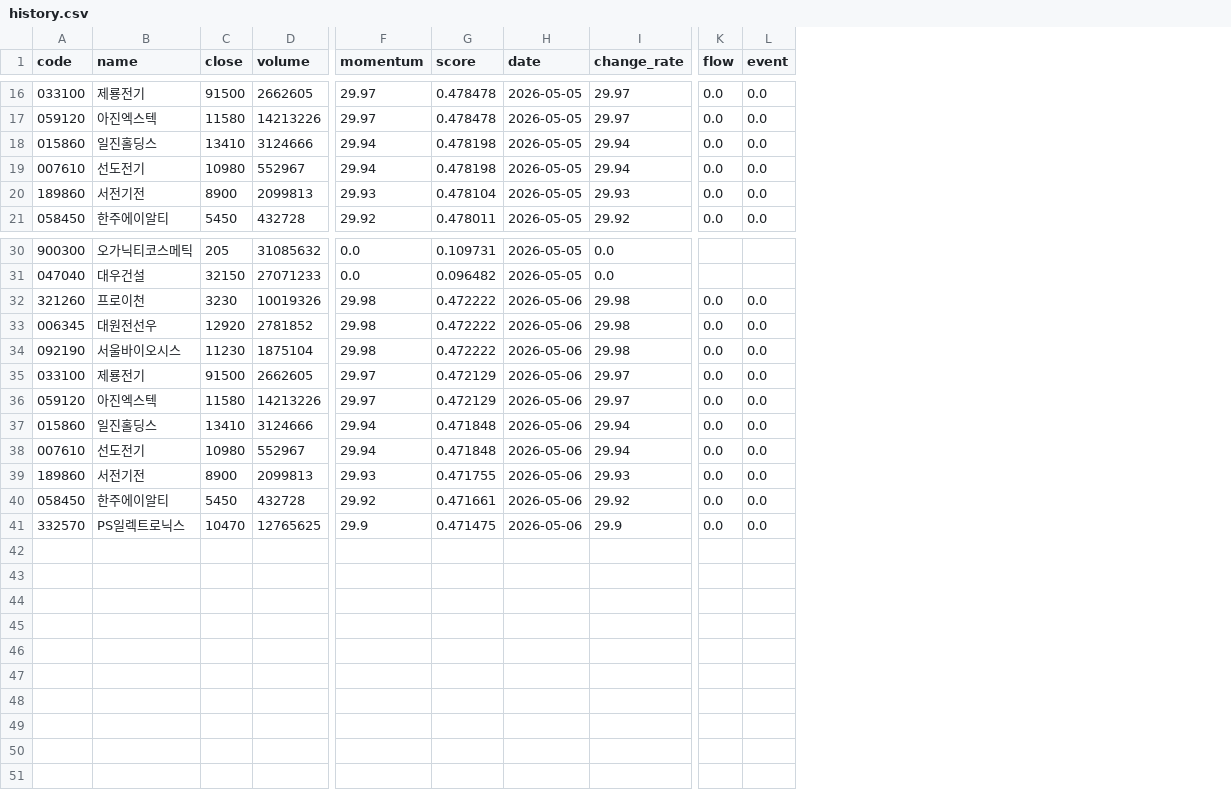
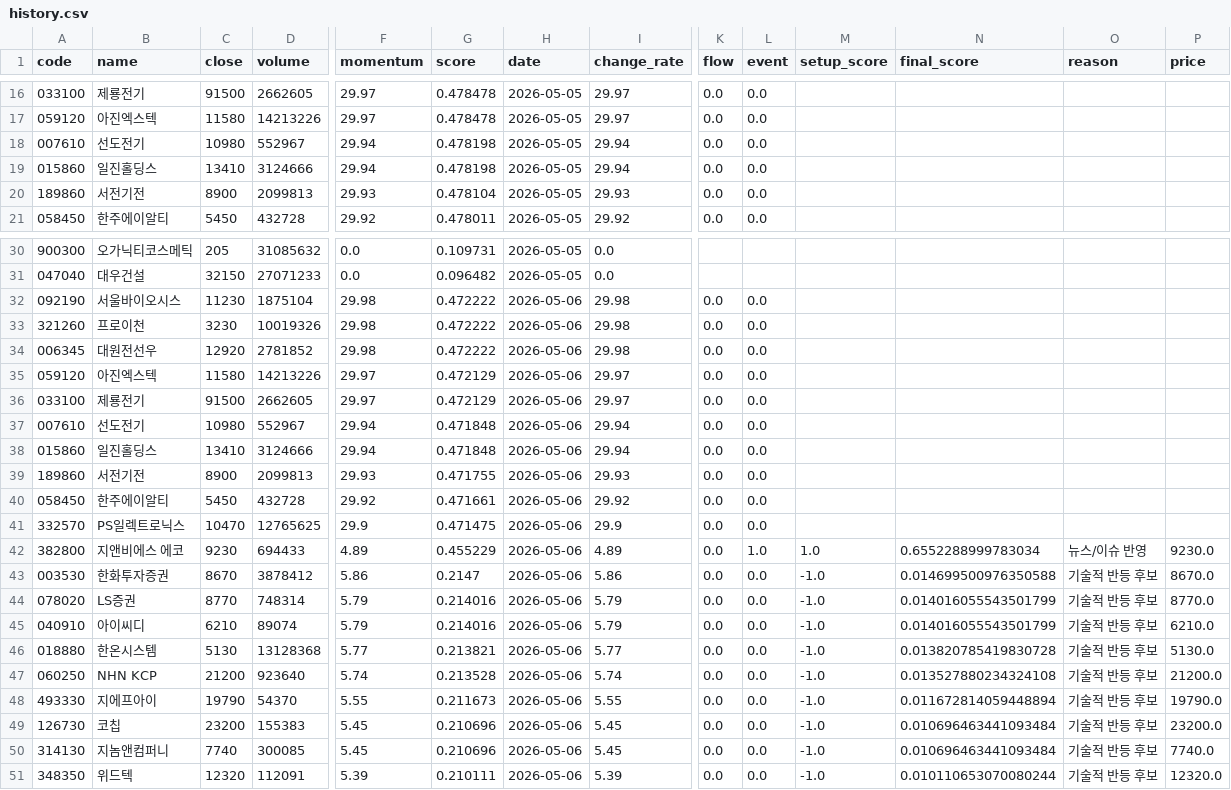
Before and after one commit to stanleyim/choonsimi, a CSV file: api/_private/history.csv, drawn as a sheet; only a part is shown, gaps mark what is left out; rows hold the shown columns only; the diff names each change by its address in the sheet, - before the commit and + after, or states it on an @@ line.

```diff
--- a/api/_private/history.csv
+++ b/api/_private/history.csv
+column M (setup_score), empty
+column N (final_score), empty
+column O (reason), empty
+column P (price), empty
@@ row 19 moved to row 18: 007610 @@
@@ row 34 moved to row 32: 092190 @@
@@ row 36 moved to row 35: 059120 @@
@@ row 38 moved to row 37: 007610 @@
+row 42: 382800 | 지앤비에스 에코 | 9230 | 694433 | 4.89 | 0.455229 | 2026-05-06 | 4.89 | 0.0 | 1.0 | 1.0 | 0.6552288999783034 | 뉴스/이슈 반영 | 9230.0
+row 43: 003530 | 한화투자증권 | 8670 | 3878412 | 5.86 | 0.2147 | 2026-05-06 | 5.86 | 0.0 | 0.0 | -1.0 | 0.014699500976350588 | 기술적 반등 후보 | 8670.0
+row 44: 078020 | LS증권 | 8770 | 748314 | 5.79 | 0.214016 | 2026-05-06 | 5.79 | 0.0 | 0.0 | -1.0 | 0.014016055543501799 | 기술적 반등 후보 | 8770.0
+row 45: 040910 | 아이씨디 | 6210 | 89074 | 5.79 | 0.214016 | 2026-05-06 | 5.79 | 0.0 | 0.0 | -1.0 | 0.014016055543501799 | 기술적 반등 후보 | 6210.0
+row 46: 018880 | 한온시스템 | 5130 | 13128368 | 5.77 | 0.213821 | 2026-05-06 | 5.77 | 0.0 | 0.0 | -1.0 | 0.013820785419830728 | 기술적 반등 후보 | 5130.0
+row 47: 060250 | NHN KCP | 21200 | 923640 | 5.74 | 0.213528 | 2026-05-06 | 5.74 | 0.0 | 0.0 | -1.0 | 0.013527880234324108 | 기술적 반등 후보 | 21200.0
+row 48: 493330 | 지에프아이 | 19790 | 54370 | 5.55 | 0.211673 | 2026-05-06 | 5.55 | 0.0 | 0.0 | -1.0 | 0.011672814059448894 | 기술적 반등 후보 | 19790.0
+row 49: 126730 | 코칩 | 23200 | 155383 | 5.45 | 0.210696 | 2026-05-06 | 5.45 | 0.0 | 0.0 | -1.0 | 0.010696463441093484 | 기술적 반등 후보 | 23200.0
+row 50: 314130 | 지놈앤컴퍼니 | 7740 | 300085 | 5.45 | 0.210696 | 2026-05-06 | 5.45 | 0.0 | 0.0 | -1.0 | 0.010696463441093484 | 기술적 반등 후보 | 7740.0
+row 51: 348350 | 위드텍 | 12320 | 112091 | 5.39 | 0.210111 | 2026-05-06 | 5.39 | 0.0 | 0.0 | -1.0 | 0.010110653070080244 | 기술적 반등 후보 | 12320.0
```
Also changed, not shown: 1 other file.
